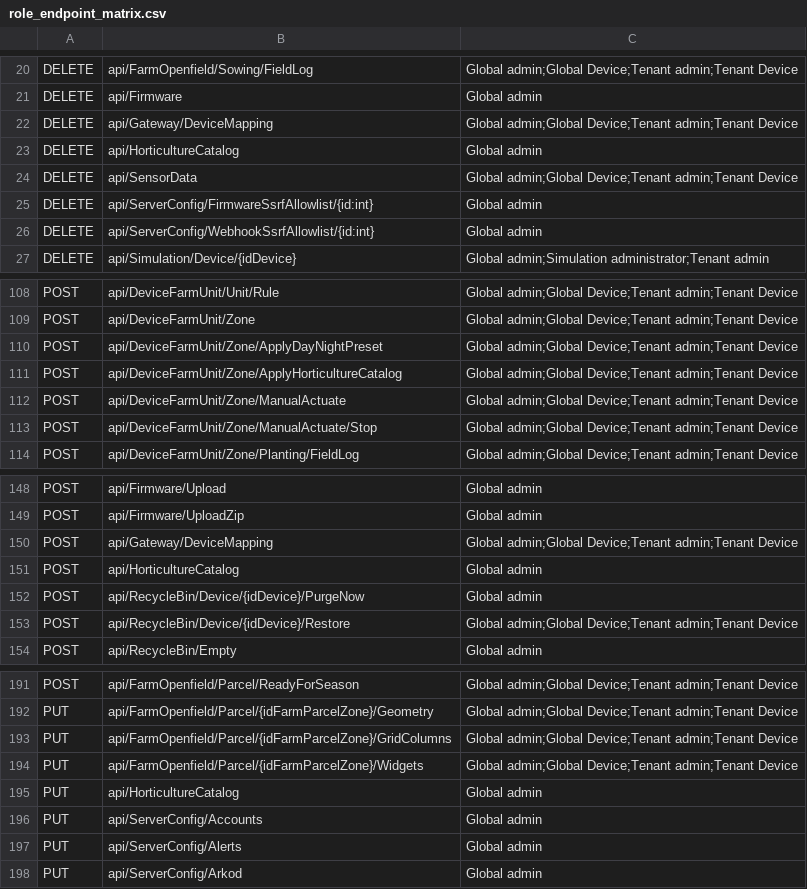
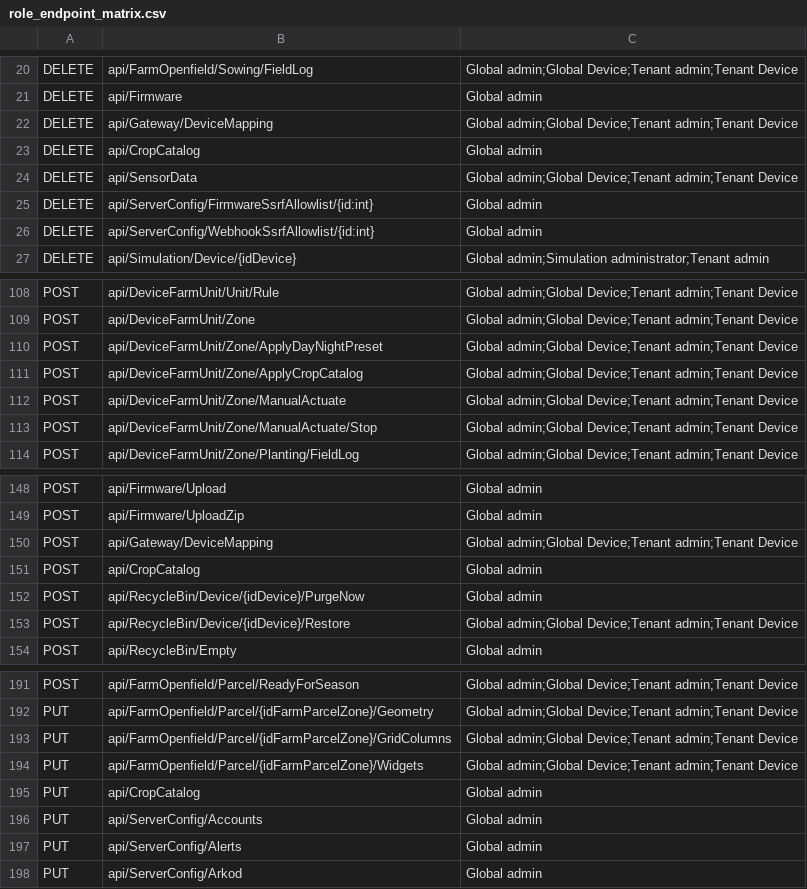
Before and after one commit to dopiskur/AgrumyService, a CSV file: Agrumy.Api.Tests/TestVectors/role_endpoint_matrix.csv, drawn as a sheet; only a part is shown, gaps mark what is left out.

```diff
--- a/Agrumy.Api.Tests/TestVectors/role_endpoint_matrix.csv
+++ b/Agrumy.Api.Tests/TestVectors/role_endpoint_matrix.csv
@@ -22,3 +22,3 @@ DELETE,api/Firmware,Global admin
 DELETE,api/Gateway/DeviceMapping,Global admin;Global Device;Tenant admin;Tenant Device
-DELETE,api/HorticultureCatalog,Global admin
+DELETE,api/CropCatalog,Global admin
 DELETE,api/SensorData,Global admin;Global Device;Tenant admin;Tenant Device
@@ -110,3 +110,3 @@ POST,api/DeviceFarmUnit/Zone,Global admin;Global Device;Tenant admin;Tenant Devi
 POST,api/DeviceFarmUnit/Zone/ApplyDayNightPreset,Global admin;Global Device;Tenant admin;Tenant Device
-POST,api/DeviceFarmUnit/Zone/ApplyHorticultureCatalog,Global admin;Global Device;Tenant admin;Tenant Device
+POST,api/DeviceFarmUnit/Zone/ApplyCropCatalog,Global admin;Global Device;Tenant admin;Tenant Device
 POST,api/DeviceFarmUnit/Zone/ManualActuate,Global admin;Global Device;Tenant admin;Tenant Device
@@ -150,3 +150,3 @@ POST,api/Firmware/UploadZip,Global admin
 POST,api/Gateway/DeviceMapping,Global admin;Global Device;Tenant admin;Tenant Device
-POST,api/HorticultureCatalog,Global admin
+POST,api/CropCatalog,Global admin
 POST,api/RecycleBin/Device/{idDevice}/PurgeNow,Global admin
@@ -194,3 +194,3 @@ PUT,api/FarmOpenfield/Parcel/{idFarmParcelZone}/GridColumns,Global admin;Global
 PUT,api/FarmOpenfield/Parcel/{idFarmParcelZone}/Widgets,Global admin;Global Device;Tenant admin;Tenant Device
-PUT,api/HorticultureCatalog,Global admin
+PUT,api/CropCatalog,Global admin
 PUT,api/ServerConfig/Accounts,Global admin
```
Also changed, not shown: 44 other files.
